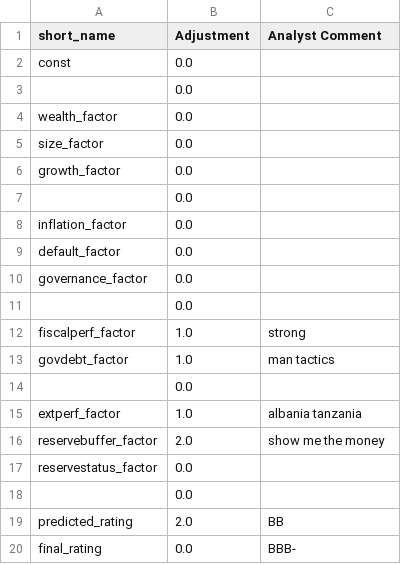
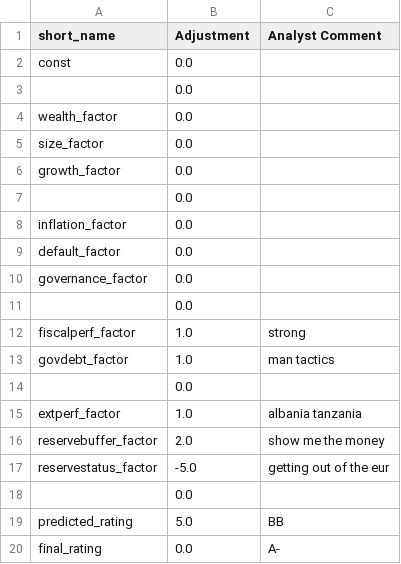
Before and after one commit to kaimin86/credit-rating-deploy, a CSV file: overrides/Albania_2024.csv, drawn as a sheet.

Commit message:
Save override for Albania 2024

```diff
--- a/overrides/Albania_2024.csv
+++ b/overrides/Albania_2024.csv
@@ -16,5 +16,5 @@ extperf_factor,1.0,albania tanzania
 reservebuffer_factor,2.0,show me the money
-reservestatus_factor,0.0,
+reservestatus_factor,-5.0,getting out of the eur
 ,0.0,
-predicted_rating,2.0,BB
-final_rating,0.0,BBB-
+predicted_rating,5.0,BB
+final_rating,0.0,A-
```
